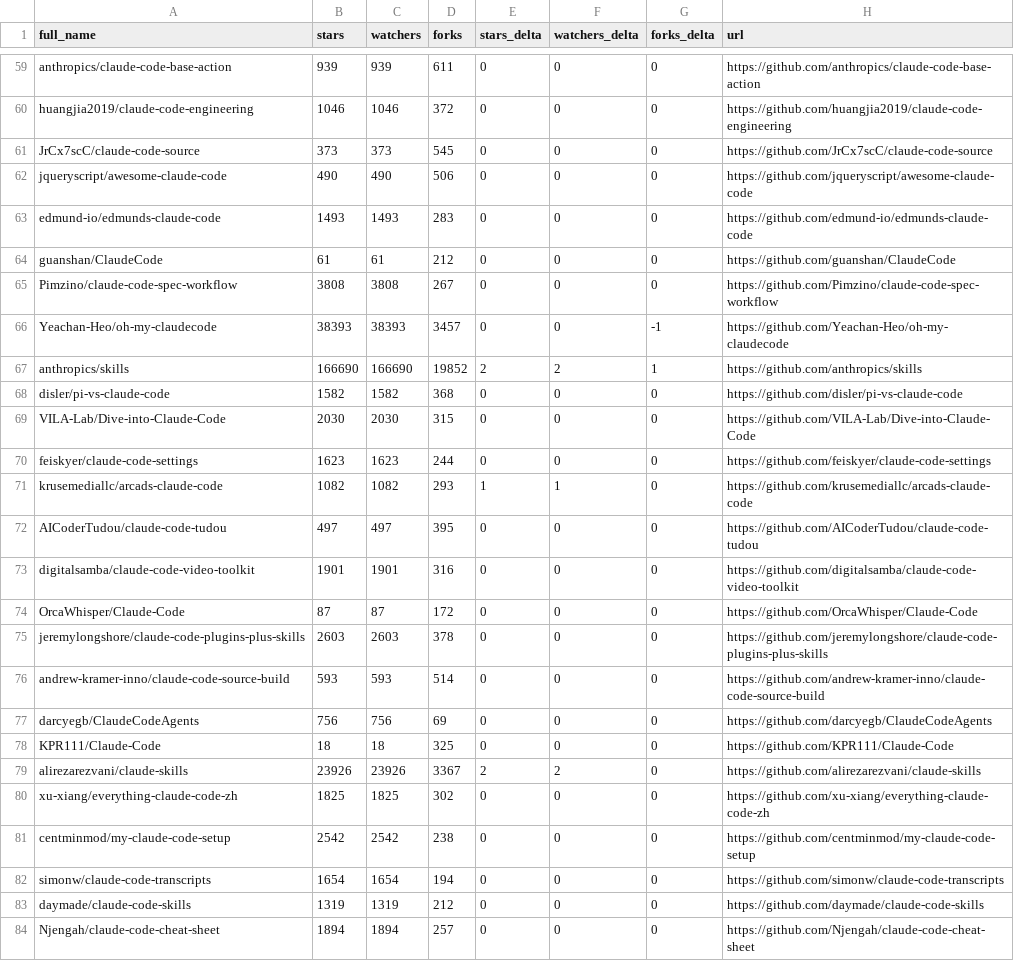
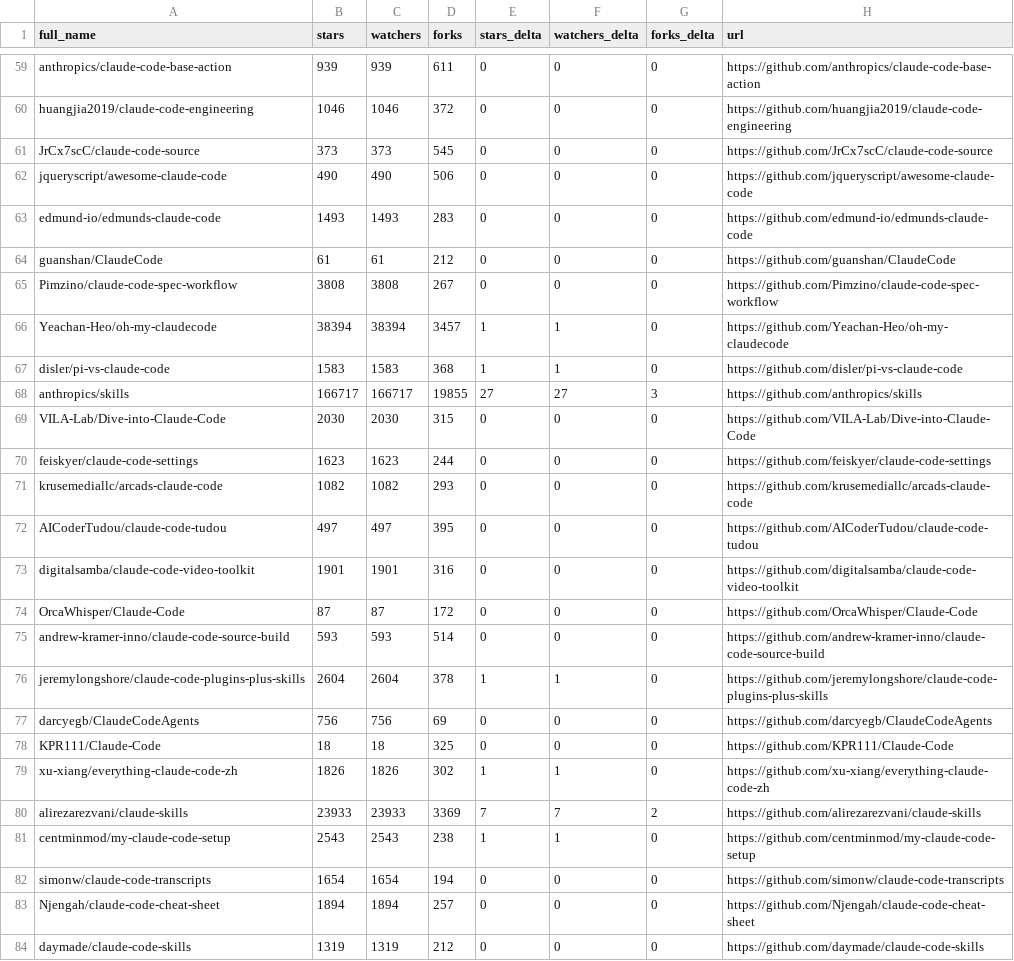
Before and after one commit to Moshbbab/awesome-claude-code, a CSV file: data/repo-ticker.csv, drawn as a sheet; only a part is shown, gaps mark what is left out; the diff covers the shown part only.

```diff
--- a/data/repo-ticker.csv
+++ b/data/repo-ticker.csv
@@ -65,8 +65,8 @@ guanshan/ClaudeCode,61,61,212,0,0,0,https://github.com/guanshan/ClaudeCode
 Pimzino/claude-code-spec-workflow,3808,3808,267,0,0,0,https://github.com/Pimzino/claude-code-spec-workflow
-Yeachan-Heo/oh-my-claudecode,38393,38393,3457,0,0,-1,https://github.com/Yeachan-Heo/oh-my-claudecode
-anthropics/skills,166690,166690,19852,2,2,1,https://github.com/anthropics/skills
-disler/pi-vs-claude-code,1582,1582,368,0,0,0,https://github.com/disler/pi-vs-claude-code
+Yeachan-Heo/oh-my-claudecode,38394,38394,3457,1,1,0,https://github.com/Yeachan-Heo/oh-my-claudecode
+disler/pi-vs-claude-code,1583,1583,368,1,1,0,https://github.com/disler/pi-vs-claude-code
+anthropics/skills,166717,166717,19855,27,27,3,https://github.com/anthropics/skills
 VILA-Lab/Dive-into-Claude-Code,2030,2030,315,0,0,0,https://github.com/VILA-Lab/Dive-into-Claude-Code
 feiskyer/claude-code-settings,1623,1623,244,0,0,0,https://github.com/feiskyer/claude-code-settings
-krusemediallc/arcads-claude-code,1082,1082,293,1,1,0,https://github.com/krusemediallc/arcads-claude-code
+krusemediallc/arcads-claude-code,1082,1082,293,0,0,0,https://github.com/krusemediallc/arcads-claude-code
 AICoderTudou/claude-code-tudou,497,497,395,0,0,0,https://github.com/AICoderTudou/claude-code-tudou
@@ -74,11 +74,11 @@ digitalsamba/claude-code-video-toolkit,1901,1901,316,0,0,0,https://github.com/di
 OrcaWhisper/Claude-Code,87,87,172,0,0,0,https://github.com/OrcaWhisper/Claude-Code
-jeremylongshore/claude-code-plugins-plus-skills,2603,2603,378,0,0,0,https://github.com/jeremylongshore/claude-code-plugins-plus-skills
 andrew-kramer-inno/claude-code-source-build,593,593,514,0,0,0,https://github.com/andrew-kramer-inno/claude-code-source-build
+jeremylongshore/claude-code-plugins-plus-skills,2604,2604,378,1,1,0,https://github.com/jeremylongshore/claude-code-plugins-plus-skills
 darcyegb/ClaudeCodeAgents,756,756,69,0,0,0,https://github.com/darcyegb/ClaudeCodeAgents
 KPR111/Claude-Code,18,18,325,0,0,0,https://github.com/KPR111/Claude-Code
-alirezarezvani/claude-skills,23926,23926,3367,2,2,0,https://github.com/alirezarezvani/claude-skills
-xu-xiang/everything-claude-code-zh,1825,1825,302,0,0,0,https://github.com/xu-xiang/everything-claude-code-zh
-centminmod/my-claude-code-setup,2542,2542,238,0,0,0,https://github.com/centminmod/my-claude-code-setup
+xu-xiang/everything-claude-code-zh,1826,1826,302,1,1,0,https://github.com/xu-xiang/everything-claude-code-zh
+alirezarezvani/claude-skills,23933,23933,3369,7,7,2,https://github.com/alirezarezvani/claude-skills
+centminmod/my-claude-code-setup,2543,2543,238,1,1,0,https://github.com/centminmod/my-claude-code-setup
 simonw/claude-code-transcripts,1654,1654,194,0,0,0,https://github.com/simonw/claude-code-transcripts
+Njengah/claude-code-cheat-sheet,1894,1894,257,0,0,0,https://github.com/Njengah/claude-code-cheat-sheet
 daymade/claude-code-skills,1319,1319,212,0,0,0,https://github.com/daymade/claude-code-skills
-Njengah/claude-code-cheat-sheet,1894,1894,257,0,0,0,https://github.com/Njengah/claude-code-cheat-sheet
```
Also changed, not shown: 104 edited cells elsewhere in this file, 1 other file.
